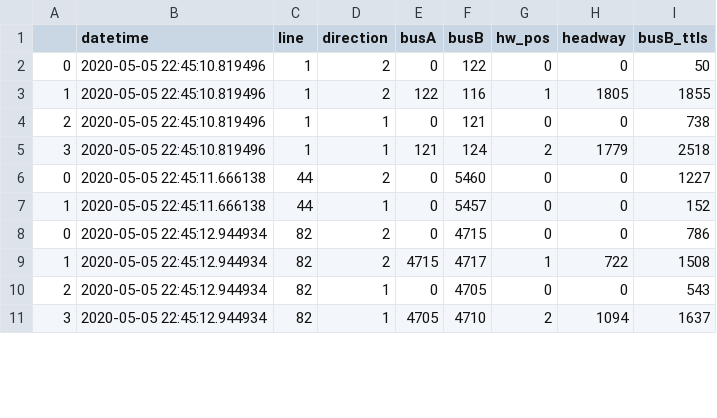
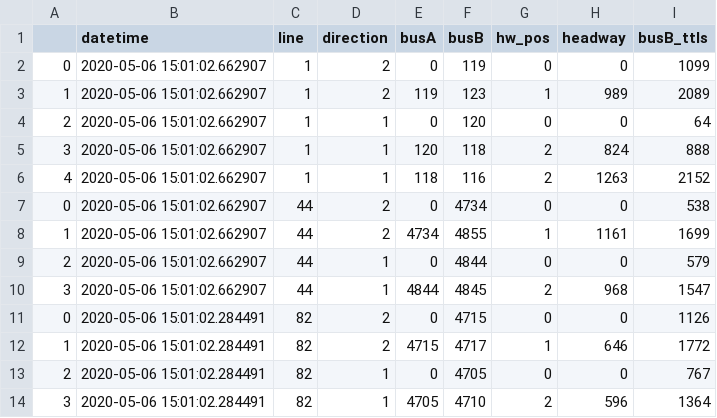
Before and after one commit to Catedra-Cabify-ETSIT-UPM/EMTUrbanBuses, a CSV file: Data/RealTime/headways_burst.csv, drawn as a sheet; only a part is shown; the diff covers the shown part only.

```diff
--- a/Data/RealTime/headways_burst.csv
+++ b/Data/RealTime/headways_burst.csv
@@ -1,11 +1,14 @@
 ,datetime,line,direction,busA,busB,hw_pos,headway,busB_ttls
-0,2020-05-05 22:45:10.819496,1,2,0,122,0,0,50
-1,2020-05-05 22:45:10.819496,1,2,122,116,1,1805,1855
-2,2020-05-05 22:45:10.819496,1,1,0,121,0,0,738
-3,2020-05-05 22:45:10.819496,1,1,121,124,2,1779,2518
-0,2020-05-05 22:45:11.666138,44,2,0,5460,0,0,1227
-1,2020-05-05 22:45:11.666138,44,1,0,5457,0,0,152
-0,2020-05-05 22:45:12.944934,82,2,0,4715,0,0,786
-1,2020-05-05 22:45:12.944934,82,2,4715,4717,1,722,1508
-2,2020-05-05 22:45:12.944934,82,1,0,4705,0,0,543
-3,2020-05-05 22:45:12.944934,82,1,4705,4710,2,1094,1637
+0,2020-05-06 15:01:02.662907,1,2,0,119,0,0,1099
+1,2020-05-06 15:01:02.662907,1,2,119,123,1,989,2089
+2,2020-05-06 15:01:02.662907,1,1,0,120,0,0,64
+3,2020-05-06 15:01:02.662907,1,1,120,118,2,824,888
+4,2020-05-06 15:01:02.662907,1,1,118,116,2,1263,2152
+0,2020-05-06 15:01:02.662907,44,2,0,4734,0,0,538
+1,2020-05-06 15:01:02.662907,44,2,4734,4855,1,1161,1699
+2,2020-05-06 15:01:02.662907,44,1,0,4844,0,0,579
+3,2020-05-06 15:01:02.662907,44,1,4844,4845,2,968,1547
+0,2020-05-06 15:01:02.284491,82,2,0,4715,0,0,1126
+1,2020-05-06 15:01:02.284491,82,2,4715,4717,1,646,1772
+2,2020-05-06 15:01:02.284491,82,1,0,4705,0,0,767
+3,2020-05-06 15:01:02.284491,82,1,4705,4710,2,596,1364
```
Also changed, not shown: 8 added rows, 1 removed row and 24 edited cells elsewhere in this file, Data/RealTime/buses_data_burst_c.csv, 6 other files.
